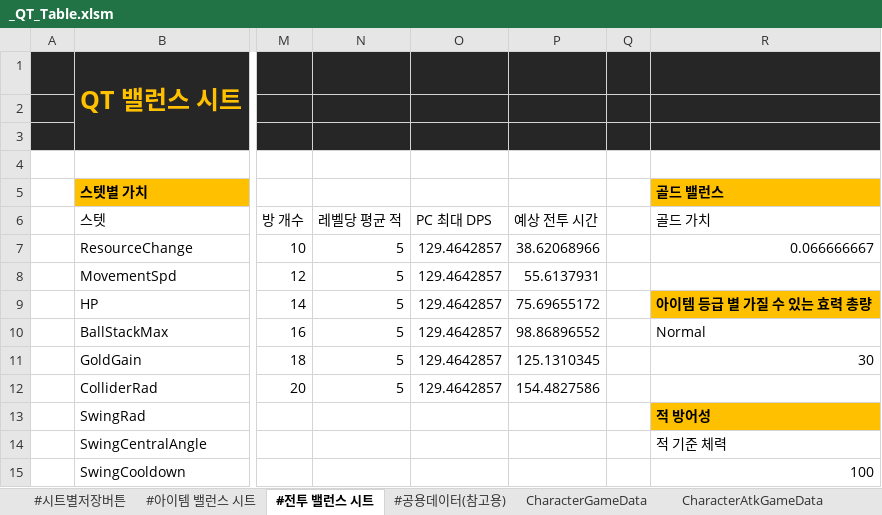
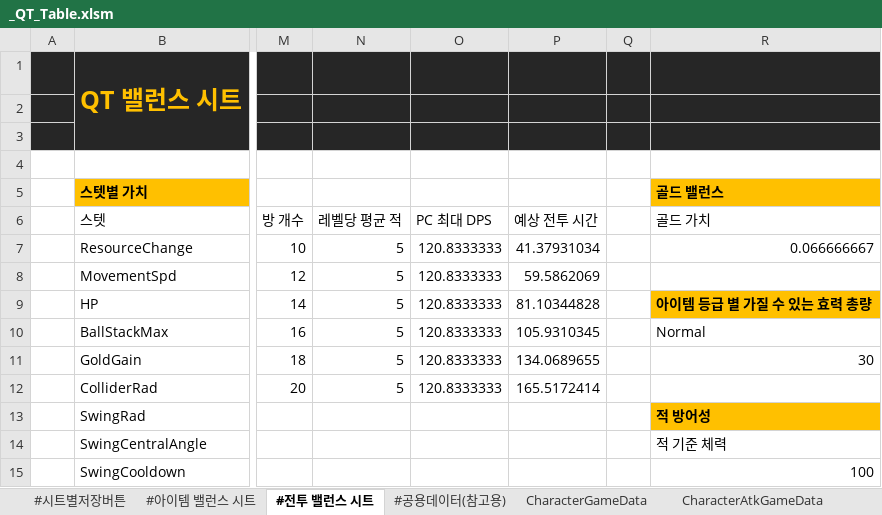
Before and after one commit to Cuty444/QT_Proto, an Excel workbook: _GameData/_QT_Table.xlsm, sheet #전투 밸런스 시트, drawn as a sheet; only a part is shown, gaps mark what is left out; values as stored, in another font and other column widths than the file's, no borders; table styles not drawn; the diff names each change by its address in the sheet, - before the commit and + after, or states it on an @@ line.

```diff
--- a/_GameData/_QT_Table.xlsm (sheet #전투 밸런스 시트)
+++ b/_GameData/_QT_Table.xlsm (sheet #전투 밸런스 시트)
-O7:O12 (PC 최대 DPS): 129.4642857
+O7:O12 (PC 최대 DPS): 120.8333333
-P7 (예상 전투 시간): 38.62068966
+P7 (예상 전투 시간): 41.37931034
-P8 (예상 전투 시간): 55.6137931
+P8 (예상 전투 시간): 59.5862069
-P9 (예상 전투 시간): 75.69655172
+P9 (예상 전투 시간): 81.10344828
-P10 (예상 전투 시간): 98.86896552
+P10 (예상 전투 시간): 105.9310345
-P11 (예상 전투 시간): 125.1310345
+P11 (예상 전투 시간): 134.0689655
-P12 (예상 전투 시간): 154.4827586
+P12 (예상 전투 시간): 165.5172414
```
Also changed, not shown: sheet EnemyAtkGameData, sheet ItemEffectGameData, sheet EnemyGameData, sheet DropGameData, sheet CharacterAtkGameData, sheet ProductialMapGameData, 5 other files.
